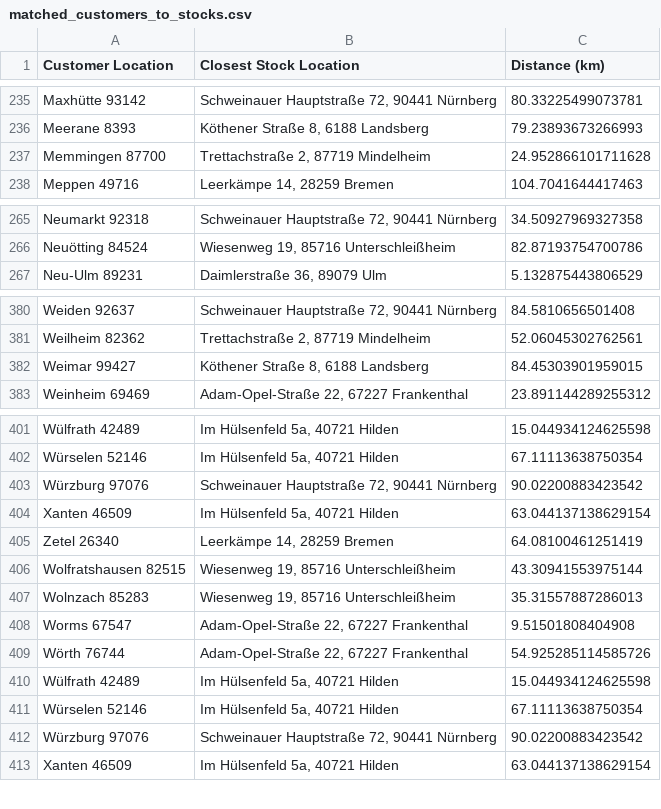
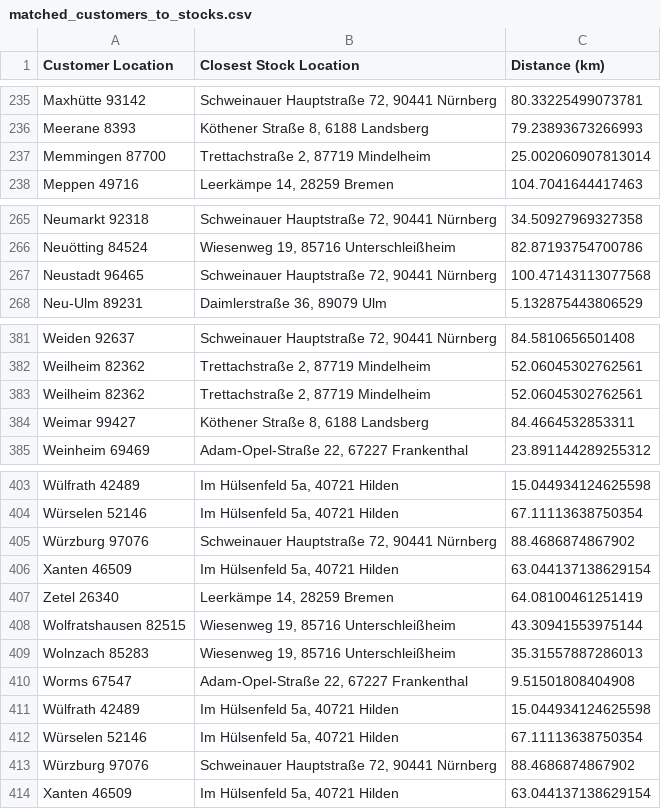
Before and after one commit to bennixview/geosolver, a CSV file: matched_customers_to_stocks.csv, drawn as a sheet; only a part is shown, gaps mark what is left out.

Commit message:
feat: changed to solve nearest stock location to customer

```diff
--- a/matched_customers_to_stocks.csv
+++ b/matched_customers_to_stocks.csv
@@ -236,3 +236,3 @@ Maxhütte 93142,"Schweinauer Hauptstraße 72, 90441 Nürnberg",80.33225499073781
 Meerane 8393,"Köthener Straße 8, 6188 Landsberg",79.23893673266993
-Memmingen 87700,"Trettachstraße 2, 87719 Mindelheim",24.952866101711628
+Memmingen 87700,"Trettachstraße 2, 87719 Mindelheim",25.002060907813014
 Meppen 49716,"Leerkämpe 14, 28259 Bremen",104.7041644417463
@@ -266,2 +266,3 @@ Neumarkt 92318,"Schweinauer Hauptstraße 72, 90441 Nürnberg",34.50927969327358
 Neuötting 84524,"Wiesenweg 19, 85716 Unterschleißheim",82.87193754700786
+Neustadt 96465,"Schweinauer Hauptstraße 72, 90441 Nürnberg",100.47143113077568
 Neu-Ulm 89231,"Daimlerstraße 36, 89079 Ulm",5.132875443806529
@@ -381,3 +382,4 @@ Weiden 92637,"Schweinauer Hauptstraße 72, 90441 Nürnberg",84.5810656501408
 Weilheim 82362,"Trettachstraße 2, 87719 Mindelheim",52.06045302762561
-Weimar 99427,"Köthener Straße 8, 6188 Landsberg",84.45303901959015
+Weilheim 82362,"Trettachstraße 2, 87719 Mindelheim",52.06045302762561
+Weimar 99427,"Köthener Straße 8, 6188 Landsberg",84.4664532853311
 Weinheim 69469,"Adam-Opel-Straße 22, 67227 Frankenthal",23.891144289255312
@@ -402,3 +404,3 @@ Wülfrath 42489,"Im Hülsenfeld 5a, 40721 Hilden",15.044934124625598
 Würselen 52146,"Im Hülsenfeld 5a, 40721 Hilden",67.11113638750354
-Würzburg 97076,"Schweinauer Hauptstraße 72, 90441 Nürnberg",90.02200883423542
+Würzburg 97076,"Schweinauer Hauptstraße 72, 90441 Nürnberg",88.4686874867902
 Xanten 46509,"Im Hülsenfeld 5a, 40721 Hilden",63.044137138629154
@@ -408,6 +410,5 @@ Wolnzach 85283,"Wiesenweg 19, 85716 Unterschleißheim",35.31557887286013
 Worms 67547,"Adam-Opel-Straße 22, 67227 Frankenthal",9.51501808404908
-Wörth 76744,"Adam-Opel-Straße 22, 67227 Frankenthal",54.925285114585726
 Wülfrath 42489,"Im Hülsenfeld 5a, 40721 Hilden",15.044934124625598
 Würselen 52146,"Im Hülsenfeld 5a, 40721 Hilden",67.11113638750354
-Würzburg 97076,"Schweinauer Hauptstraße 72, 90441 Nürnberg",90.02200883423542
+Würzburg 97076,"Schweinauer Hauptstraße 72, 90441 Nürnberg",88.4686874867902
 Xanten 46509,"Im Hülsenfeld 5a, 40721 Hilden",63.044137138629154
```
